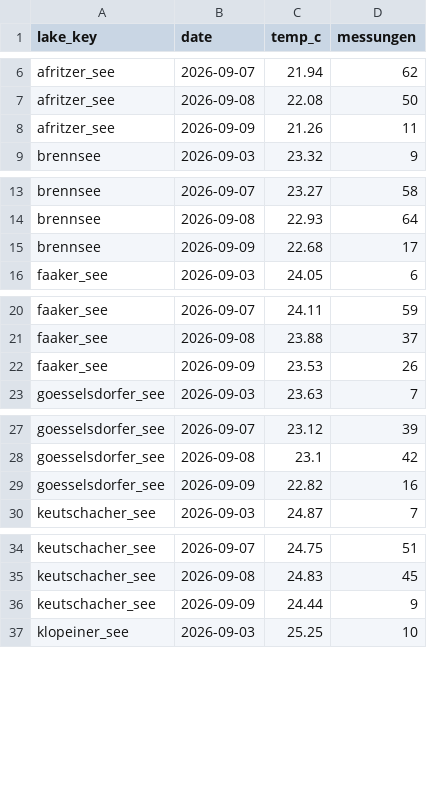
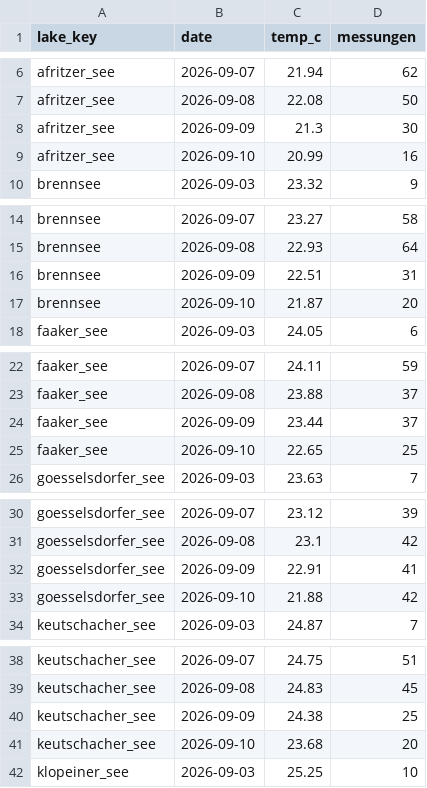
Before and after one commit to mgorfer/lake-temperature, a CSV file: data/aktuell/tagesreihe.csv, drawn as a sheet; only a part is shown, gaps mark what is left out; the diff covers the shown part only.

```diff
--- a/data/aktuell/tagesreihe.csv
+++ b/data/aktuell/tagesreihe.csv
@@ -7,3 +7,4 @@ afritzer_see,2026-09-07,21.94,62
 afritzer_see,2026-09-08,22.08,50
-afritzer_see,2026-09-09,21.26,11
+afritzer_see,2026-09-09,21.3,30
+afritzer_see,2026-09-10,20.99,16
 brennsee,2026-09-03,23.32,9
@@ -14,3 +15,4 @@ brennsee,2026-09-07,23.27,58
 brennsee,2026-09-08,22.93,64
-brennsee,2026-09-09,22.68,17
+brennsee,2026-09-09,22.51,31
+brennsee,2026-09-10,21.87,20
 faaker_see,2026-09-03,24.05,6
@@ -21,3 +23,4 @@ faaker_see,2026-09-07,24.11,59
 faaker_see,2026-09-08,23.88,37
-faaker_see,2026-09-09,23.53,26
+faaker_see,2026-09-09,23.44,37
+faaker_see,2026-09-10,22.65,25
 goesselsdorfer_see,2026-09-03,23.63,7
@@ -28,3 +31,4 @@ goesselsdorfer_see,2026-09-07,23.12,39
 goesselsdorfer_see,2026-09-08,23.1,42
-goesselsdorfer_see,2026-09-09,22.82,16
+goesselsdorfer_see,2026-09-09,22.91,41
+goesselsdorfer_see,2026-09-10,21.88,42
 keutschacher_see,2026-09-03,24.87,7
@@ -35,3 +39,4 @@ keutschacher_see,2026-09-07,24.75,51
 keutschacher_see,2026-09-08,24.83,45
-keutschacher_see,2026-09-09,24.44,9
+keutschacher_see,2026-09-09,24.38,25
+keutschacher_see,2026-09-10,23.68,20
 klopeiner_see,2026-09-03,25.25,10
```
Also changed, not shown: 10 added rows and 20 edited cells elsewhere in this file, 31 other files.
